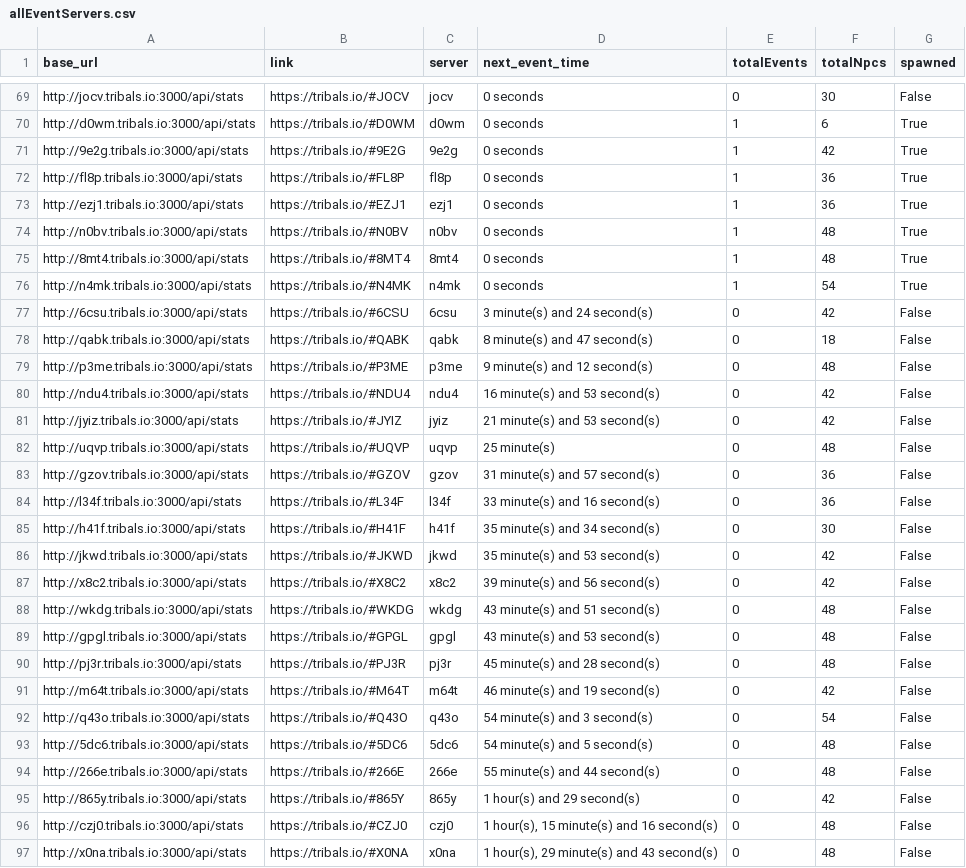
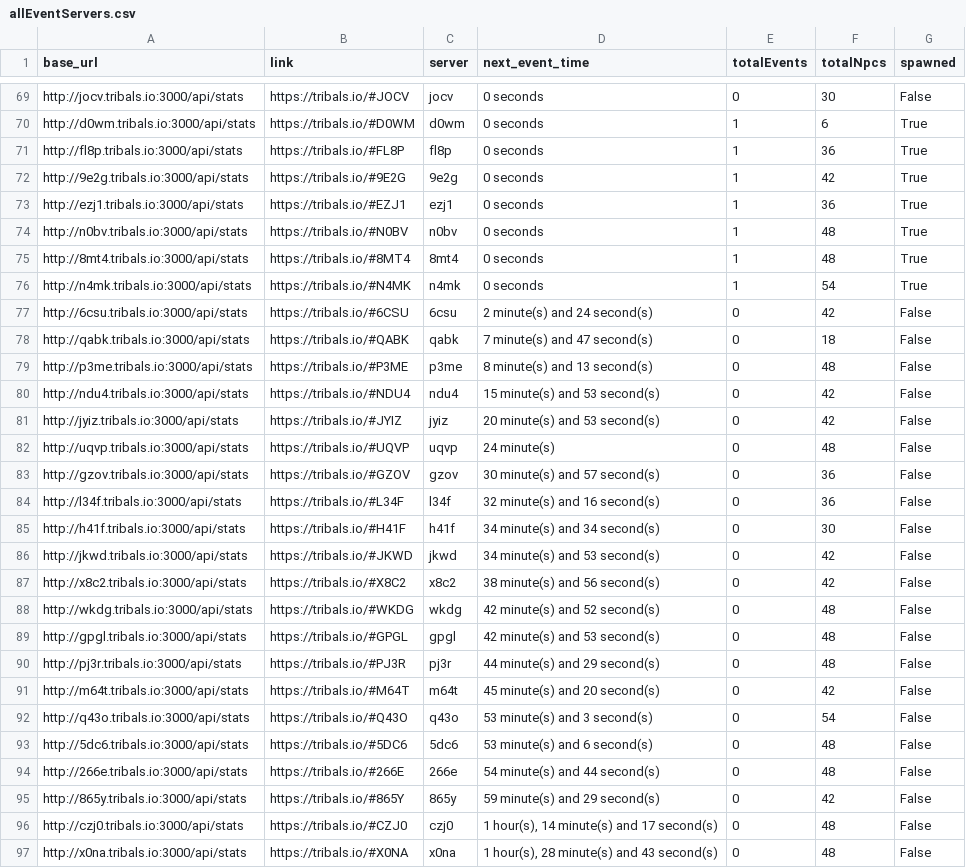
Before and after one commit to HCWcoder/adad, a CSV file: allEventServers.csv, drawn as a sheet; only a part is shown, gaps mark what is left out; the diff covers the shown part only.

```diff
--- a/allEventServers.csv
+++ b/allEventServers.csv
@@ -70,4 +70,4 @@ http://jocv.tribals.io:3000/api/stats,https://tribals.io/#JOCV,jocv,0 seconds,0,
 http://d0wm.tribals.io:3000/api/stats,https://tribals.io/#D0WM,d0wm,0 seconds,1,6,True
+http://fl8p.tribals.io:3000/api/stats,https://tribals.io/#FL8P,fl8p,0 seconds,1,36,True
 http://9e2g.tribals.io:3000/api/stats,https://tribals.io/#9E2G,9e2g,0 seconds,1,42,True
-http://fl8p.tribals.io:3000/api/stats,https://tribals.io/#FL8P,fl8p,0 seconds,1,36,True
 http://ezj1.tribals.io:3000/api/stats,https://tribals.io/#EZJ1,ezj1,0 seconds,1,36,True
@@ -76,22 +76,22 @@ http://8mt4.tribals.io:3000/api/stats,https://tribals.io/#8MT4,8mt4,0 seconds,1,
 http://n4mk.tribals.io:3000/api/stats,https://tribals.io/#N4MK,n4mk,0 seconds,1,54,True
-http://6csu.tribals.io:3000/api/stats,https://tribals.io/#6CSU,6csu,3 minute(s) and 24 second(s),0,42,False
-http://qabk.tribals.io:3000/api/stats,https://tribals.io/#QABK,qabk,8 minute(s) and 47 second(s),0,18,False
-http://p3me.tribals.io:3000/api/stats,https://tribals.io/#P3ME,p3me,9 minute(s) and 12 second(s),0,48,False
-http://ndu4.tribals.io:3000/api/stats,https://tribals.io/#NDU4,ndu4,16 minute(s) and 53 second(s),0,42,False
-http://jyiz.tribals.io:3000/api/stats,https://tribals.io/#JYIZ,jyiz,21 minute(s) and 53 second(s),0,42,False
-http://uqvp.tribals.io:3000/api/stats,https://tribals.io/#UQVP,uqvp,25 minute(s),0,48,False
-http://gzov.tribals.io:3000/api/stats,https://tribals.io/#GZOV,gzov,31 minute(s) and 57 second(s),0,36,False
-http://l34f.tribals.io:3000/api/stats,https://tribals.io/#L34F,l34f,33 minute(s) and 16 second(s),0,36,False
-http://h41f.tribals.io:3000/api/stats,https://tribals.io/#H41F,h41f,35 minute(s) and 34 second(s),0,30,False
-http://jkwd.tribals.io:3000/api/stats,https://tribals.io/#JKWD,jkwd,35 minute(s) and 53 second(s),0,42,False
-http://x8c2.tribals.io:3000/api/stats,https://tribals.io/#X8C2,x8c2,39 minute(s) and 56 second(s),0,42,False
-http://wkdg.tribals.io:3000/api/stats,https://tribals.io/#WKDG,wkdg,43 minute(s) and 51 second(s),0,48,False
-http://gpgl.tribals.io:3000/api/stats,https://tribals.io/#GPGL,gpgl,43 minute(s) and 53 second(s),0,48,False
-http://pj3r.tribals.io:3000/api/stats,https://tribals.io/#PJ3R,pj3r,45 minute(s) and 28 second(s),0,48,False
-http://m64t.tribals.io:3000/api/stats,https://tribals.io/#M64T,m64t,46 minute(s) and 19 second(s),0,42,False
-http://q43o.tribals.io:3000/api/stats,https://tribals.io/#Q43O,q43o,54 minute(s) and 3 second(s),0,54,False
-http://5dc6.tribals.io:3000/api/stats,https://tribals.io/#5DC6,5dc6,54 minute(s) and 5 second(s),0,48,False
-http://266e.tribals.io:3000/api/stats,https://tribals.io/#266E,266e,55 minute(s) and 44 second(s),0,48,False
-http://865y.tribals.io:3000/api/stats,https://tribals.io/#865Y,865y,1 hour(s) and 29 second(s),0,42,False
-http://czj0.tribals.io:3000/api/stats,https://tribals.io/#CZJ0,czj0,"1 hour(s), 15 minute(s) and 16 second(s)",0,48,False
-http://x0na.tribals.io:3000/api/stats,https://tribals.io/#X0NA,x0na,"1 hour(s), 29 minute(s) and 43 second(s)",0,48,False
+http://6csu.tribals.io:3000/api/stats,https://tribals.io/#6CSU,6csu,2 minute(s) and 24 second(s),0,42,False
+http://qabk.tribals.io:3000/api/stats,https://tribals.io/#QABK,qabk,7 minute(s) and 47 second(s),0,18,False
+http://p3me.tribals.io:3000/api/stats,https://tribals.io/#P3ME,p3me,8 minute(s) and 13 second(s),0,48,False
+http://ndu4.tribals.io:3000/api/stats,https://tribals.io/#NDU4,ndu4,15 minute(s) and 53 second(s),0,42,False
+http://jyiz.tribals.io:3000/api/stats,https://tribals.io/#JYIZ,jyiz,20 minute(s) and 53 second(s),0,42,False
+http://uqvp.tribals.io:3000/api/stats,https://tribals.io/#UQVP,uqvp,24 minute(s),0,48,False
+http://gzov.tribals.io:3000/api/stats,https://tribals.io/#GZOV,gzov,30 minute(s) and 57 second(s),0,36,False
+http://l34f.tribals.io:3000/api/stats,https://tribals.io/#L34F,l34f,32 minute(s) and 16 second(s),0,36,False
+http://h41f.tribals.io:3000/api/stats,https://tribals.io/#H41F,h41f,34 minute(s) and 34 second(s),0,30,False
+http://jkwd.tribals.io:3000/api/stats,https://tribals.io/#JKWD,jkwd,34 minute(s) and 53 second(s),0,42,False
+http://x8c2.tribals.io:3000/api/stats,https://tribals.io/#X8C2,x8c2,38 minute(s) and 56 second(s),0,42,False
+http://wkdg.tribals.io:3000/api/stats,https://tribals.io/#WKDG,wkdg,42 minute(s) and 52 second(s),0,48,False
+http://gpgl.tribals.io:3000/api/stats,https://tribals.io/#GPGL,gpgl,42 minute(s) and 53 second(s),0,48,False
+http://pj3r.tribals.io:3000/api/stats,https://tribals.io/#PJ3R,pj3r,44 minute(s) and 29 second(s),0,48,False
+http://m64t.tribals.io:3000/api/stats,https://tribals.io/#M64T,m64t,45 minute(s) and 20 second(s),0,42,False
+http://q43o.tribals.io:3000/api/stats,https://tribals.io/#Q43O,q43o,53 minute(s) and 3 second(s),0,54,False
+http://5dc6.tribals.io:3000/api/stats,https://tribals.io/#5DC6,5dc6,53 minute(s) and 6 second(s),0,48,False
+http://266e.tribals.io:3000/api/stats,https://tribals.io/#266E,266e,54 minute(s) and 44 second(s),0,48,False
+http://865y.tribals.io:3000/api/stats,https://tribals.io/#865Y,865y,59 minute(s) and 29 second(s),0,42,False
+http://czj0.tribals.io:3000/api/stats,https://tribals.io/#CZJ0,czj0,"1 hour(s), 14 minute(s) and 17 second(s)",0,48,False
+http://x0na.tribals.io:3000/api/stats,https://tribals.io/#X0NA,x0na,"1 hour(s), 28 minute(s) and 43 second(s)",0,48,False
```
Also changed, not shown: 22 moved rows and 2 edited cells elsewhere in this file.
